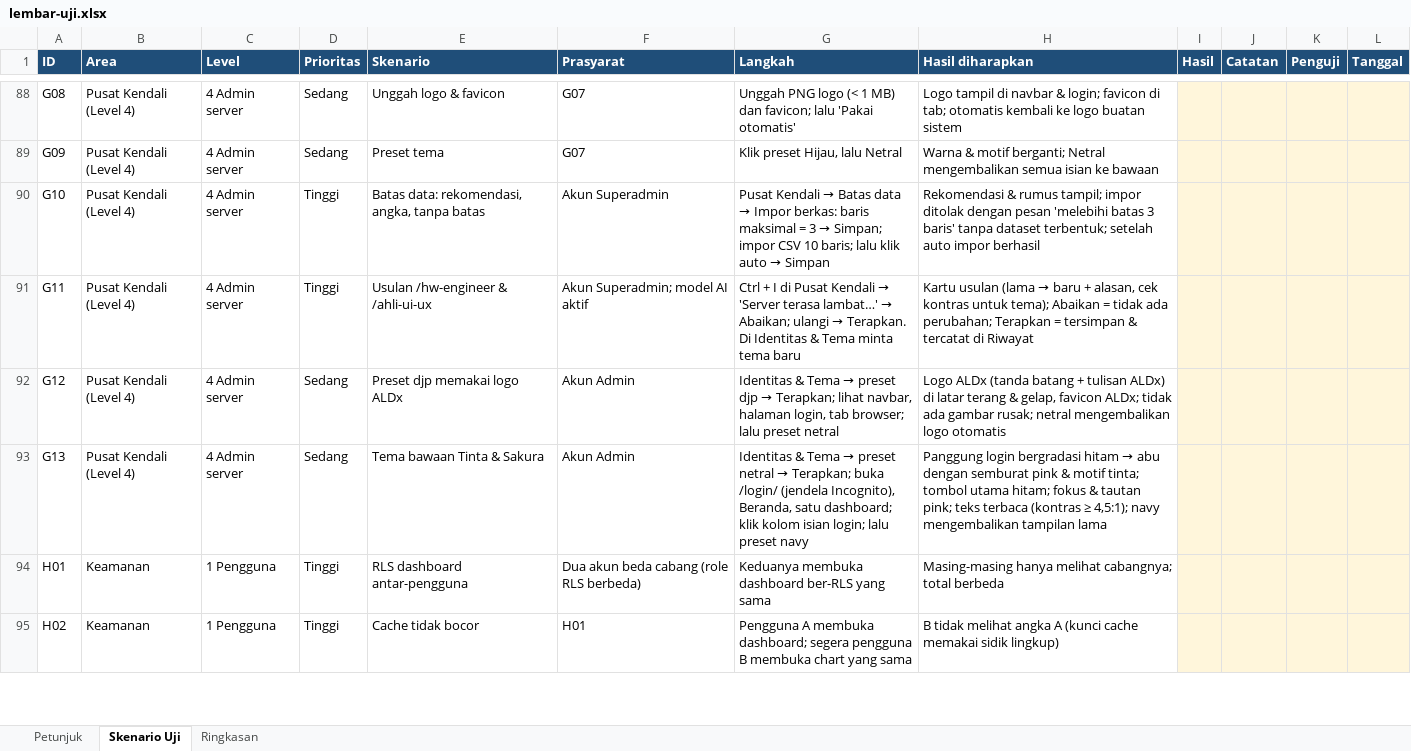
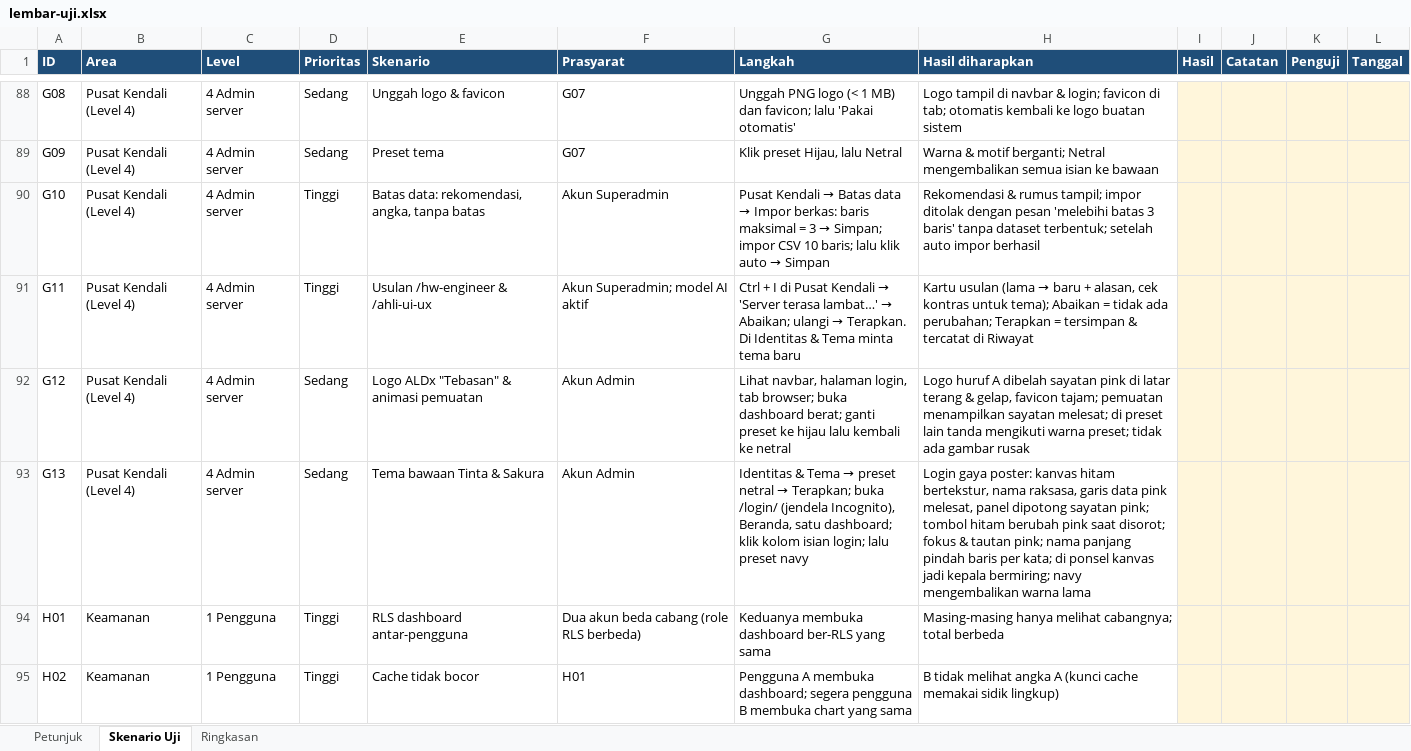
Before and after one commit to rntrn/aldx_superset, an Excel workbook: docs/pengujian/lembar-uji.xlsx, sheet Skenario Uji, drawn as a sheet; only a part is shown, gaps mark what is left out; values as stored, in another font and other column widths than the file's, no borders; conditional formats not drawn; the diff names each change by its address in the sheet, - before the commit and + after, or states it on an @@ line.

Commit message:
Desain baru: palet chart Tinta & Sakura, logo Tebasan, login Poster
- Palet chart 8 warna (pink lebih dulu, batu permata gelap) + runtun pink;
  lolos validator buta warna terang & gelap. Id skema lama tetap terdaftar
  dan label_colors dari palet lama dipetakan ke palet baru (sps_warna)
- Logo "Tebasan": huruf A tajam dibelah sayatan aksen; dipakai untuk logo
  otomatis semua preset, favicon, dan spinner (sayatan melesat)
- Login "Poster Tebasan": kanvas tinta bertekstur, tipografi raksasa per
  kata, garis data melesat, panel dipotong diagonal + sayatan aksen,
  formulir bergaris bawah; versi ponsel kepala bermiring
- Abu Studio Visual netral; dokumen 09, 12 & skenario G12/G13 diperbarui

```diff
--- a/docs/pengujian/lembar-uji.xlsx (sheet Skenario Uji)
+++ b/docs/pengujian/lembar-uji.xlsx (sheet Skenario Uji)
-E92 (Skenario): Preset djp memakai logo ALDx
+E92 (Skenario): Logo ALDx "Tebasan" & animasi pemuatan
@@ G92 (Langkah): Identitas & Tema → preset djp → Terapkan; lihat navbar, halaman login, tab browser; lalu preset netral → Lihat navbar, halaman login, tab browser; buka dashboard berat; ganti preset ke hijau lalu kembali ke netral @@
-H92 (Hasil diharapkan): Logo ALDx (tanda batang + tulisan ALDx) di latar terang & gelap, favicon ALDx; tidak ada gambar rusak; netral mengembalikan logo otomatis
+H92 (Hasil diharapkan): Logo huruf A dibelah sayatan pink di latar terang & gelap, favicon tajam; pemuatan menampilkan sayatan melesat; di preset lain tanda mengikuti warna preset; tidak ada gambar rusak
@@ H93 (Hasil diharapkan): Panggung login bergradasi hitam → abu dengan semburat pink & motif tinta; tombol utama hitam; fokus & tautan pink; teks terbaca (kontras ≥ 4,5:1); navy mengembalikan tampilan lama → Login gaya poster: kanvas hitam bertekstur, nama raksasa, garis data pink melesat, panel dipotong sayatan pink; tombol hitam berubah pink saat disorot; fokus & tautan pink; nama panjang pindah baris per kata; di ponsel kanvas jadi kepala bermiring; navy mengembalikan warna lama @@
```
Also changed, not shown: 15 other files.
